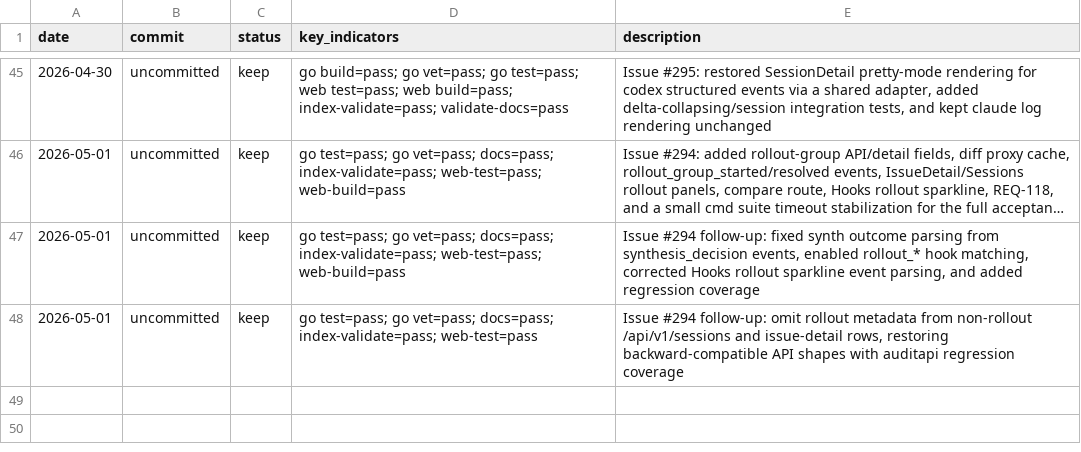
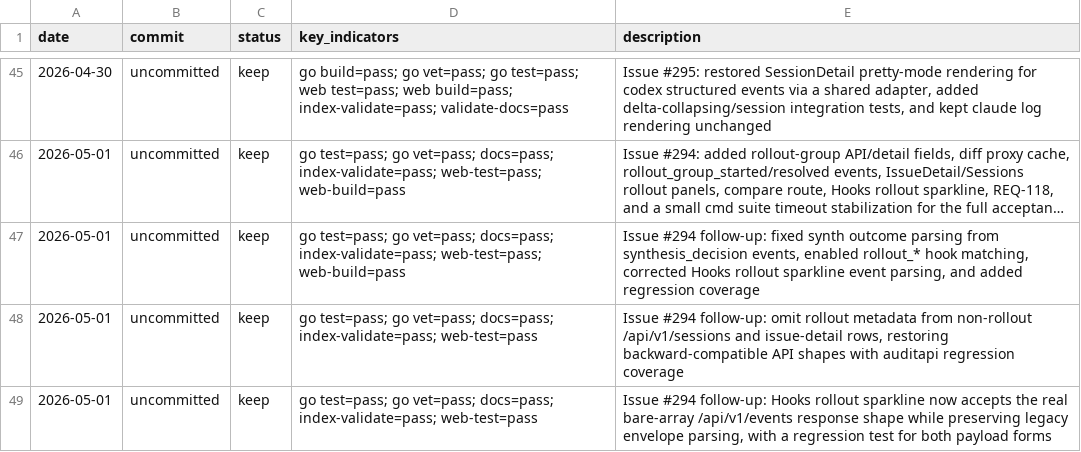
Before and after one commit to Lincyaw/workbuddy, a TSV file: progress.tsv, drawn as a sheet; only a part is shown, gaps mark what is left out; long unchanged cells end in …; the diff names each change by its address in the sheet, - before the commit and + after, or states it on an @@ line.

Commit message:
Fix Hooks rollout events parsing for #294

```diff
--- a/progress.tsv
+++ b/progress.tsv
+row 49: 2026-05-01 | uncommitted | keep | go test=pass; go vet=pass; docs=pass; index-validate=pass; web-test=pass | Issue #294 follow-up: Hooks rollout sparkline now accepts the real bare-array /api/v1/events response shape while preserving legacy envelope parsing, with a regression test for both payload forms
```
Also changed, not shown: 2 other files.
